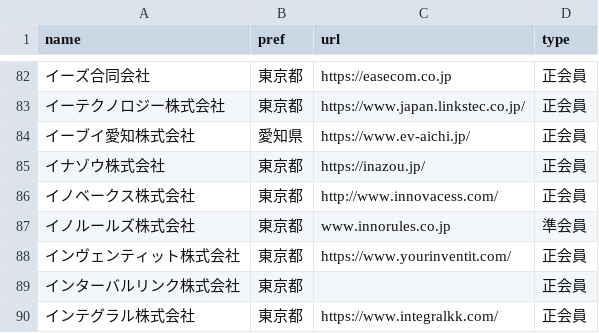
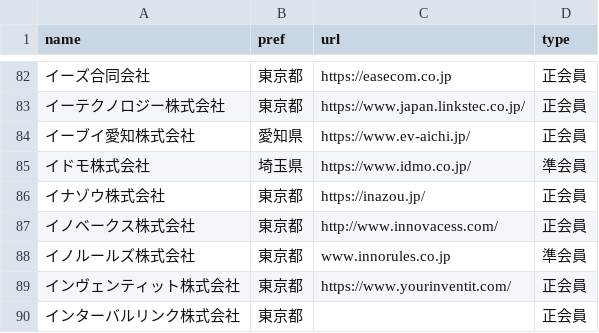
Before and after one commit to code4fukui/opendata-SAJ, a CSV file: saj-memberlist.csv, drawn as a sheet; only a part is shown, gaps mark what is left out; the shorter side is filled out with more unchanged rows; the diff names each change by its address in the sheet, - before the commit and + after, or states it on an @@ line.

Commit message:
update data

```diff
--- a/saj-memberlist.csv
+++ b/saj-memberlist.csv
+row 85: イドモ株式会社 | 埼玉県 | https://www.idmo.co.jp/ | 準会員
```
